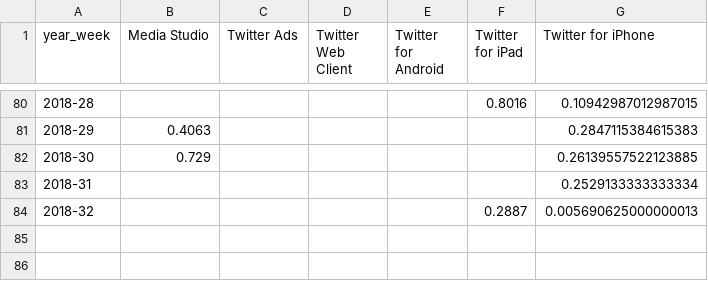
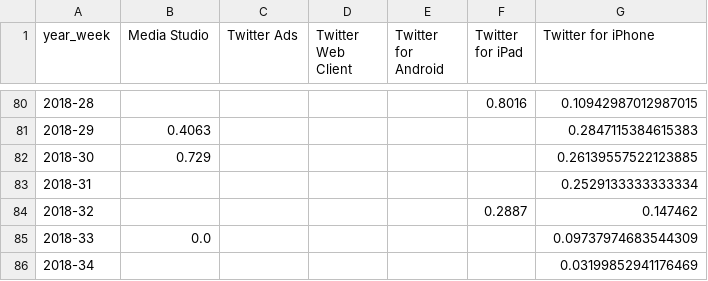
Before and after one commit to nprapps/trump-tweet-analysis, a CSV file: output/sentiment-by-week-by-device.csv, drawn as a sheet; only a part is shown, gaps mark what is left out.

Commit message:
update data

```diff
--- a/output/sentiment-by-week-by-device.csv
+++ b/output/sentiment-by-week-by-device.csv
@@ -83,2 +83,4 @@ year_week,Media Studio,Twitter Ads,Twitter Web Client,Twitter for Android,Twitte
 2018-31,,,,,,0.2529133333333334
-2018-32,,,,,0.2887,0.005690625000000013
+2018-32,,,,,0.2887,0.147462
+2018-33,0.0,,,,,0.09737974683544309
+2018-34,,,,,,0.03199852941176469
```
Also changed, not shown: output/sentiment-by-week.csv, output/tweetsperweek-by-device.csv, 24 other files.
